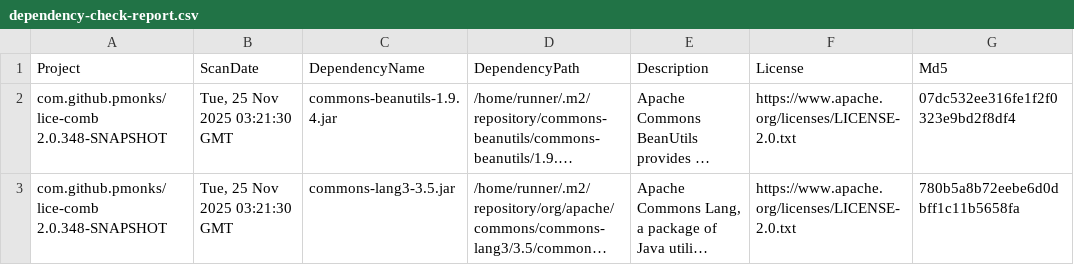
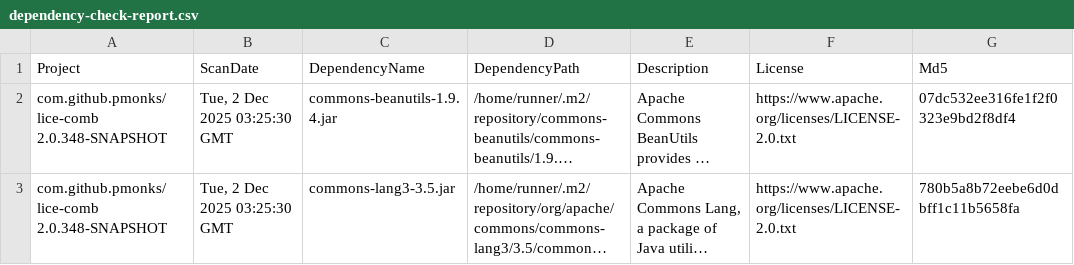
Before and after one commit to pmonks/lice-comb, a CSV file: nvd/dependency-check-report.csv, drawn as a sheet; only a part is shown; long unchanged cells end in …; the diff names each change by its address in the sheet, - before the commit and + after, or states it on an @@ line.

```diff
--- a/nvd/dependency-check-report.csv
+++ b/nvd/dependency-check-report.csv
-B2:B3 (ScanDate): Tue, 25 Nov 2025 03:21:30 GMT
+B2:B3 (ScanDate): Tue, 2 Dec 2025 03:25:30 GMT
```
Also changed, not shown: 8 other files.
